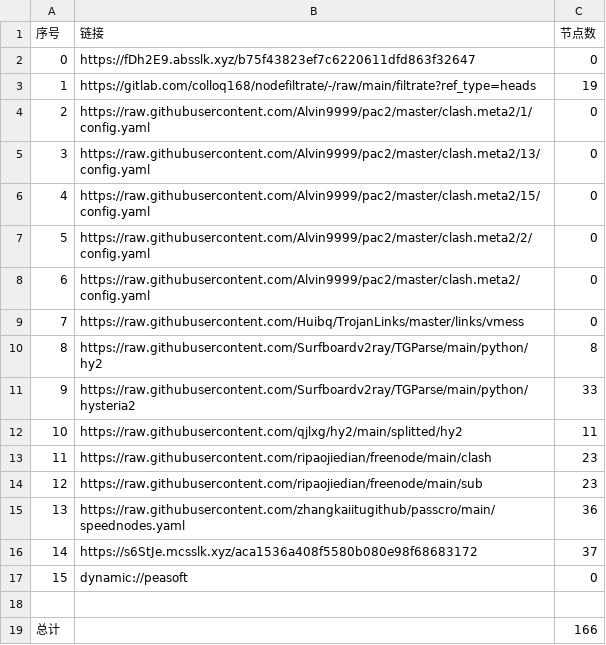
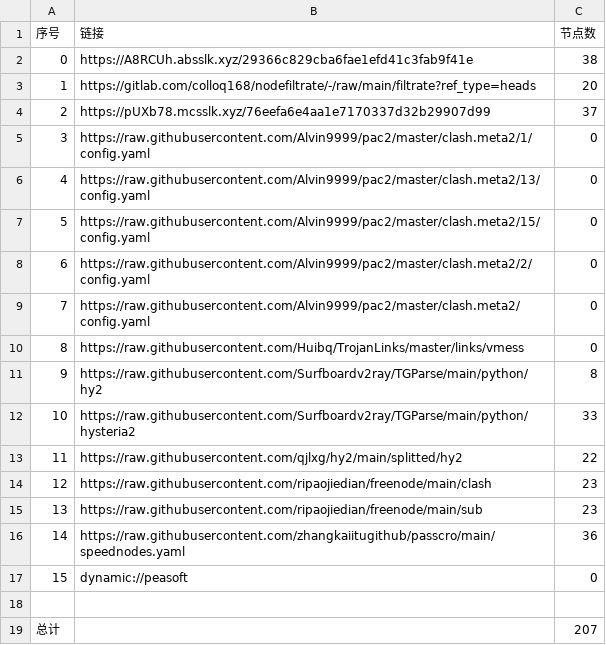
Before and after one commit to jianwu-zhao/NoMoreWalls, a CSV file: list_result.csv, drawn as a sheet; removed rows and columns are numbered as before the commit, all else as after; the diff names each change by its address in the sheet, - before the commit and + after, or states it on an @@ line.

```diff
--- a/list_result.csv
+++ b/list_result.csv
-row 2: 0 | https://fDh2E9.absslk.xyz/b75f43823ef7c6220611dfd863f32647 | 0
+row 2: 0 | https://A8RCUh.absslk.xyz/29366c829cba6fae1efd41c3fab9f41e | 38
-C3 (节点数): 19
+C3 (节点数): 20
+row 4: 2 | https://pUXb78.mcsslk.xyz/76eefa6e4aa1e7170337d32b29907d99 | 37
@@ column A (序号) renumbered between rows 5 and 16 @@
-C13 (节点数): 11
+C13 (节点数): 22
-row 16: 14 | https://s6StJe.mcsslk.xyz/aca1536a408f5580b080e98f68683172 | 37
-C19 (节点数): 166
+C19 (节点数): 207
```
Also changed, not shown: 28 other files.
